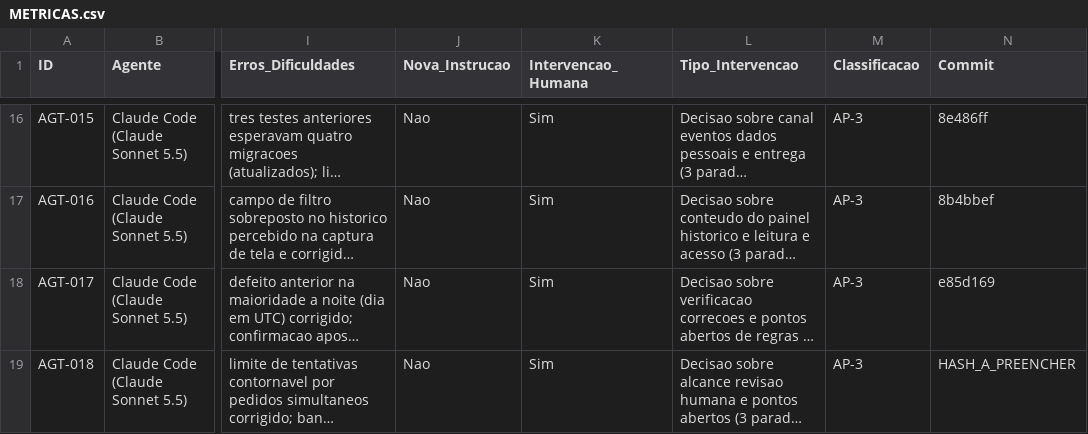
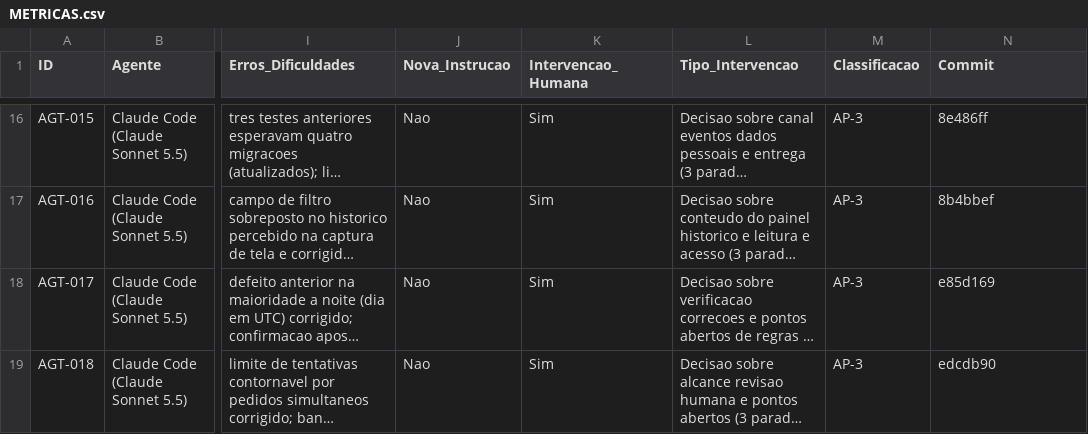
Before and after one commit to lipinhoxd/TCC-CLAUDE-, a CSV file: TCC/metricas/METRICAS.csv, drawn as a sheet; only a part is shown, gaps mark what is left out; long unchanged cells end in …; the diff names each change by its address in the sheet, - before the commit and + after, or states it on an @@ line.

```diff
--- a/TCC/metricas/METRICAS.csv
+++ b/TCC/metricas/METRICAS.csv
-N19 (Commit): HASH_A_PREENCHER
+N19 (Commit): edcdb90
```
Also changed, not shown: 3 other files.
